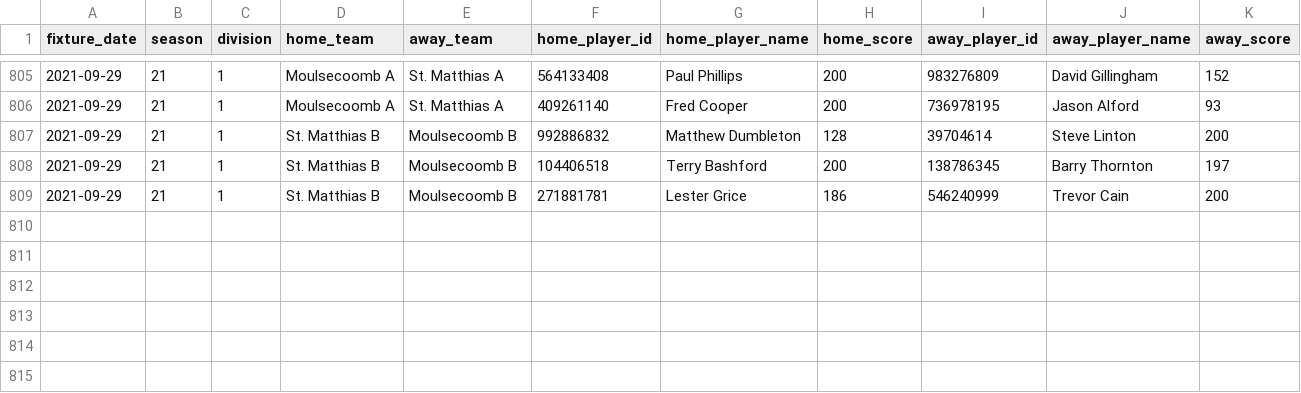
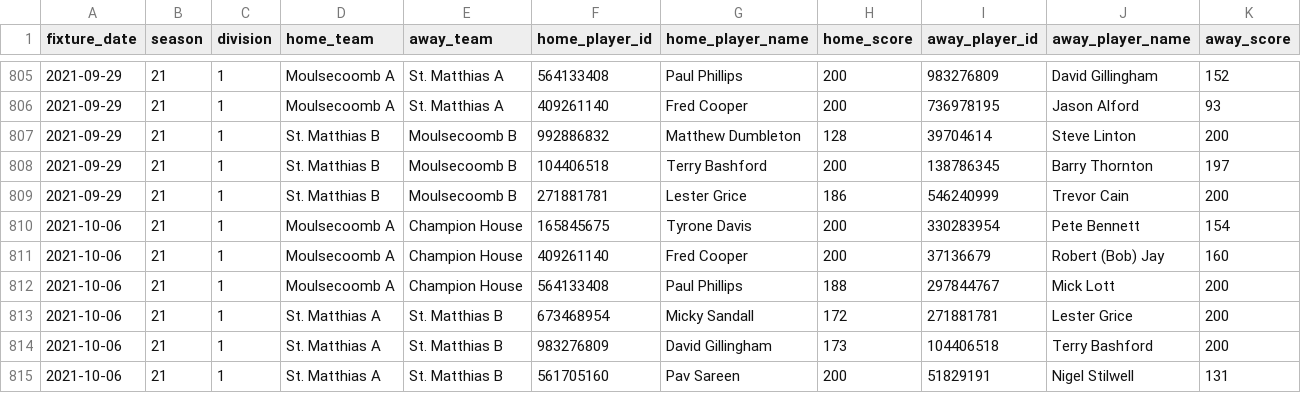
Before and after one commit to sheepworrier/bhdbsl, a CSV file: Billiards-frame-scores.csv, drawn as a sheet; only a part is shown, gaps mark what is left out.

```diff
--- a/Billiards-frame-scores.csv
+++ b/Billiards-frame-scores.csv
@@ -809 +809,7 @@ fixture_date,season,division,home_team,away_team,home_player_id,home_player_name
 2021-09-29,21,1,St. Matthias B,Moulsecoomb B,271881781,Lester Grice,186,546240999,Trevor Cain,200
+2021-10-06,21,1,Moulsecoomb A,Champion House,165845675,Tyrone Davis,200,330283954,Pete Bennett,154
+2021-10-06,21,1,Moulsecoomb A,Champion House,409261140,Fred Cooper,200,37136679,Robert (Bob) Jay,160
+2021-10-06,21,1,Moulsecoomb A,Champion House,564133408,Paul Phillips,188,297844767,Mick Lott,200
+2021-10-06,21,1,St. Matthias A,St. Matthias B,673468954,Micky Sandall,172,271881781,Lester Grice,200
+2021-10-06,21,1,St. Matthias A,St. Matthias B,983276809,David Gillingham,173,104406518,Terry Bashford,200
+2021-10-06,21,1,St. Matthias A,St. Matthias B,561705160,Pav Sareen,200,51829191,Nigel Stilwell,131
```
Also changed, not shown: Billiards-breaks.csv, Billiards-match-scores.csv.
